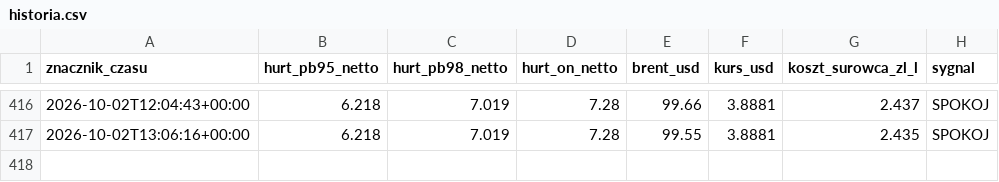
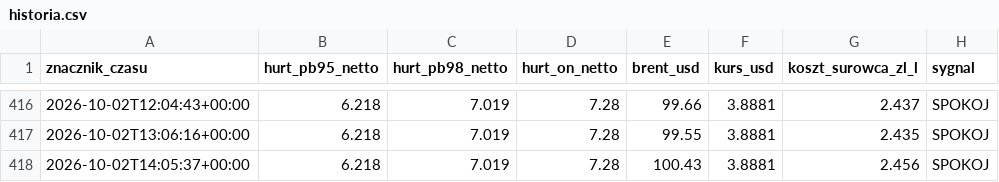
Before and after one commit to czarnypies1/straznik-paliwa, a CSV file: historia.csv, drawn as a sheet; only a part is shown, gaps mark what is left out.

```diff
--- a/historia.csv
+++ b/historia.csv
@@ -417 +417,2 @@ znacznik_czasu,hurt_pb95_netto,hurt_pb98_netto,hurt_on_netto,brent_usd,kurs_usd,
 2026-10-02T13:06:16+00:00,6.218,7.019,7.28,99.55,3.8881,2.435,SPOKOJ
+2026-10-02T14:05:37+00:00,6.218,7.019,7.28,100.43,3.8881,2.456,SPOKOJ
```
Also changed, not shown: 1 other file.
